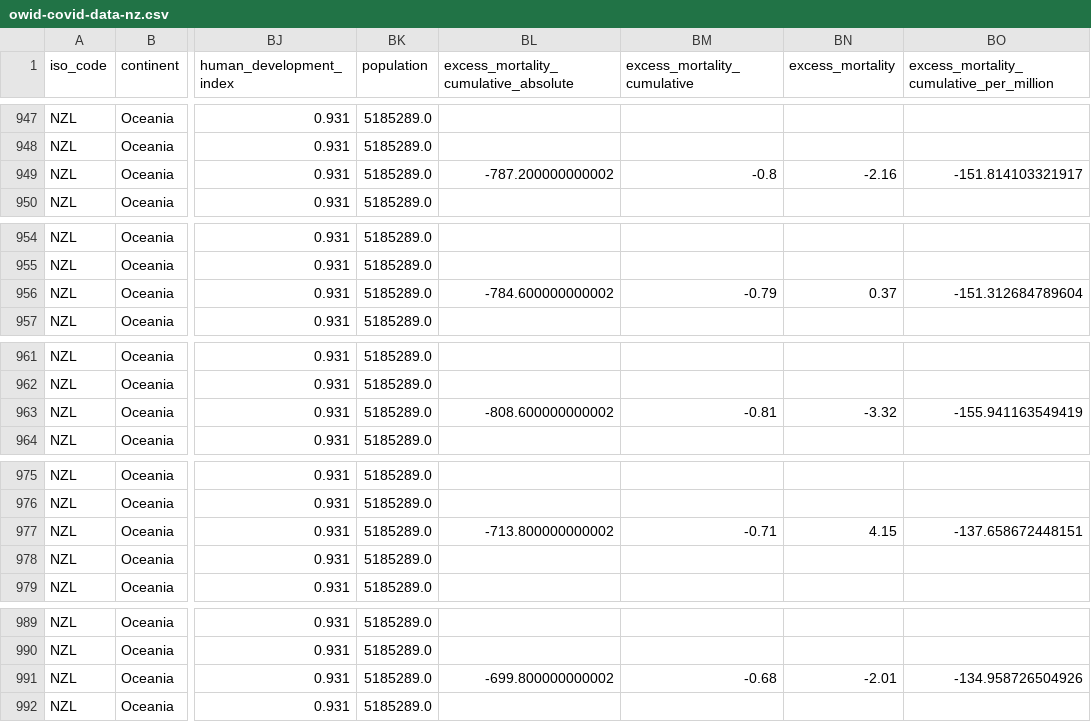
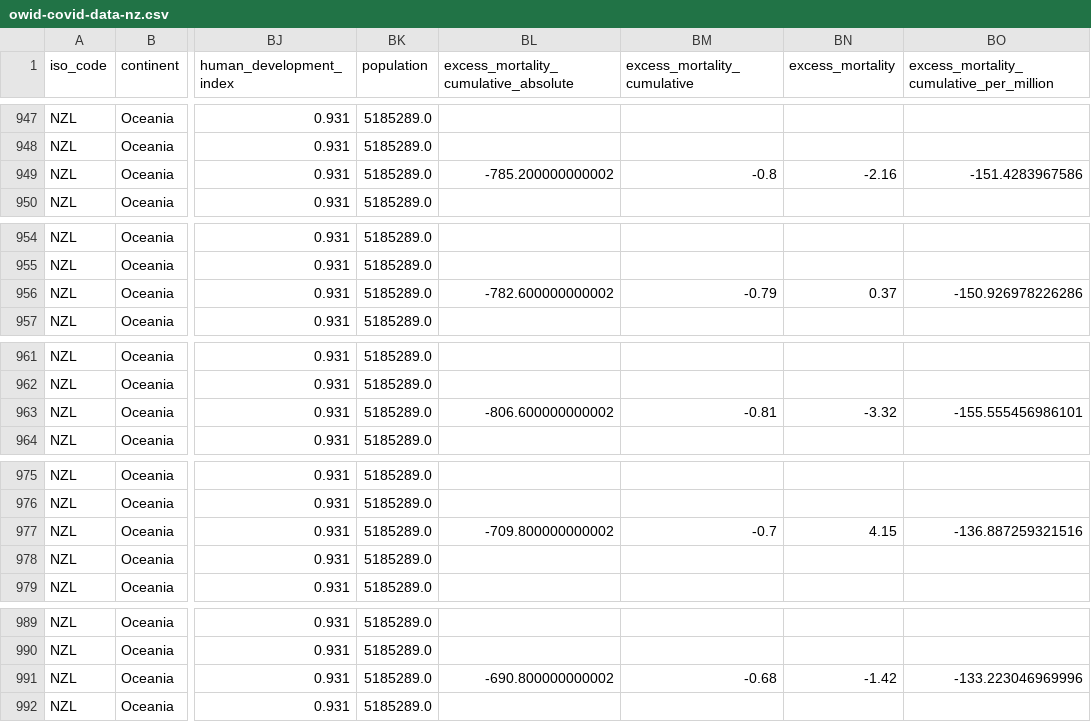
Before and after one commit to Staz/nz-covid19-data, a CSV file: data/owid/owid-covid-data-nz.csv, drawn as a sheet; only a part is shown, gaps mark what is left out; the diff covers the shown part only; the diff names each change by its address in the sheet, - before the commit and + after, or states it on an @@ line.

```diff
--- a/data/owid/owid-covid-data-nz.csv
+++ b/data/owid/owid-covid-data-nz.csv
-BL949: -787.200000000002
+BL949: -785.200000000002
-BO949: -151.814103321917
+BO949: -151.4283967586
-BL956: -784.600000000002
+BL956: -782.600000000002
-BO956: -151.312684789604
+BO956: -150.926978226286
-BL963: -808.600000000002
+BL963: -806.600000000002
-BO963: -155.941163549419
+BO963: -155.555456986101
-BL977: -713.800000000002
+BL977: -709.800000000002
-BM977 (excess_mortality_cumulative): -0.71
+BM977 (excess_mortality_cumulative): -0.7
-BO977: -137.658672448151
+BO977: -136.887259321516
-BL991: -699.800000000002
+BL991: -690.800000000002
-BN991 (excess_mortality): -2.01
+BN991 (excess_mortality): -1.42
-BO991: -134.958726504926
+BO991: -133.223046969996
```
Also changed, not shown: 1 added row and 34 edited cells elsewhere in this file.
